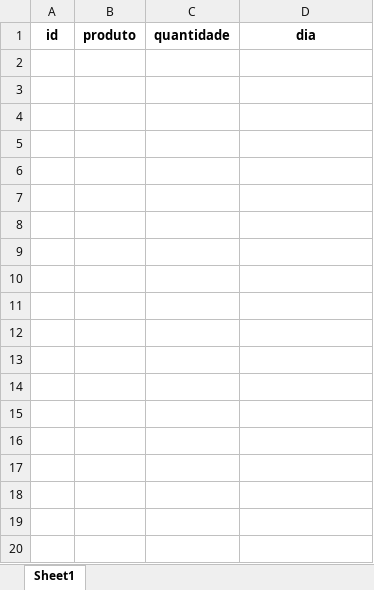
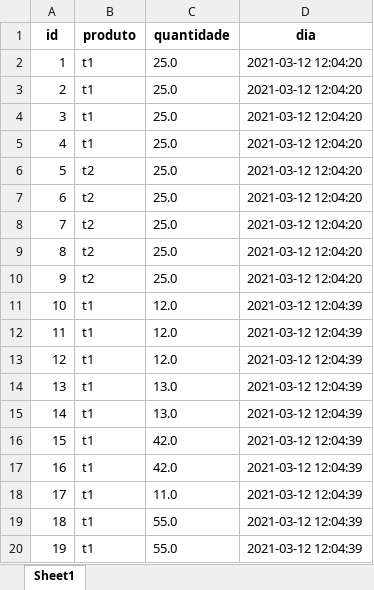
Before and after one commit to georgepovoa/kamaleao_kivy, an Excel workbook: teste_relatorios_fluxo.xlsx, sheet Sheet1, drawn as a sheet; only a part is shown; values as stored, in another font and other column widths than the file's, no borders; the diff covers the shown part only; the diff names each change by its address in the sheet, - before the commit and + after, or states it on an @@ line.

```diff
--- a/teste_relatorios_fluxo.xlsx (sheet Sheet1)
+++ b/teste_relatorios_fluxo.xlsx (sheet Sheet1)
+row 2: 1 | t1 | 25.0 | 2021-03-12 12:04:20
+row 3: 2 | t1 | 25.0 | 2021-03-12 12:04:20
+row 4: 3 | t1 | 25.0 | 2021-03-12 12:04:20
+row 5: 4 | t1 | 25.0 | 2021-03-12 12:04:20
+row 6: 5 | t2 | 25.0 | 2021-03-12 12:04:20
+row 7: 6 | t2 | 25.0 | 2021-03-12 12:04:20
+row 8: 7 | t2 | 25.0 | 2021-03-12 12:04:20
+row 9: 8 | t2 | 25.0 | 2021-03-12 12:04:20
+row 10: 9 | t2 | 25.0 | 2021-03-12 12:04:20
+row 11: 10 | t1 | 12.0 | 2021-03-12 12:04:39
+row 12: 11 | t1 | 12.0 | 2021-03-12 12:04:39
+row 13: 12 | t1 | 12.0 | 2021-03-12 12:04:39
+row 14: 13 | t1 | 13.0 | 2021-03-12 12:04:39
+row 15: 14 | t1 | 13.0 | 2021-03-12 12:04:39
+row 16: 15 | t1 | 42.0 | 2021-03-12 12:04:39
+row 17: 16 | t1 | 42.0 | 2021-03-12 12:04:39
+row 18: 17 | t1 | 11.0 | 2021-03-12 12:04:39
+row 19: 18 | t1 | 55.0 | 2021-03-12 12:04:39
+row 20: 19 | t1 | 55.0 | 2021-03-12 12:04:39
```
Also changed, not shown: 31 added rows elsewhere in this sheet, 13 other files.
